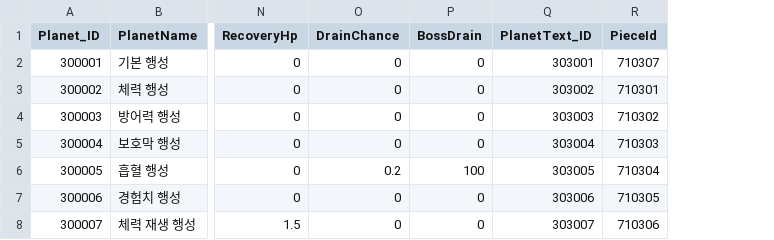
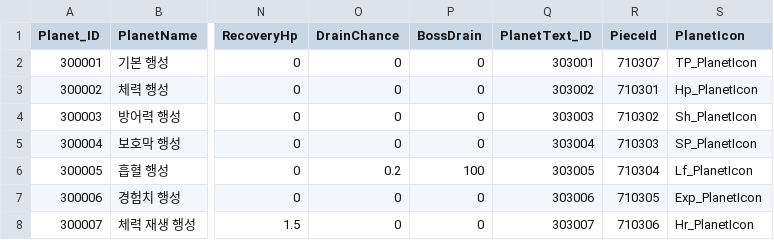
Before and after one commit to jeonglee22/MyPlanet, a CSV file: Assets/DataTables/PlanetTable.csv, drawn as a sheet; only a part is shown, gaps mark what is left out; the diff names each change by its address in the sheet, - before the commit and + after, or states it on an @@ line.

Commit message:
Add icon

```diff
--- a/Assets/DataTables/PlanetTable.csv
+++ b/Assets/DataTables/PlanetTable.csv
+column S (PlanetIcon), rows 2-8: TP_PlanetIcon | Hp_PlanetIcon | Sh_PlanetIcon | SP_PlanetIcon | Lf_PlanetIcon | Exp_PlanetIcon | Hr_PlanetIcon
```
Also changed, not shown: 24 other files.
